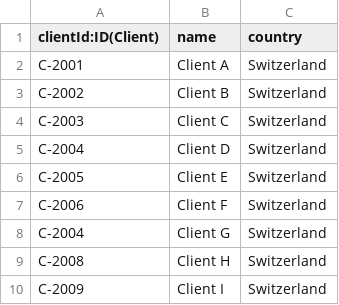
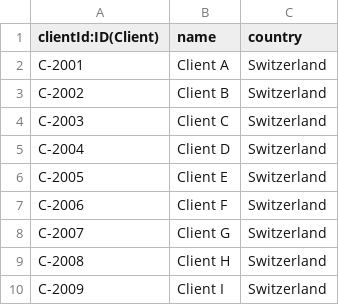
Before and after one commit to olid92/graphdb, a CSV file: clients.csv, drawn as a sheet.

Commit message:
Update clients.csv

```diff
--- a/clients.csv
+++ b/clients.csv
@@ -7,3 +7,3 @@ C-2005,Client E,Switzerland
 C-2006,Client F,Switzerland
-C-2004,Client G,Switzerland
+C-2007,Client G,Switzerland
 C-2008,Client H,Switzerland
```
